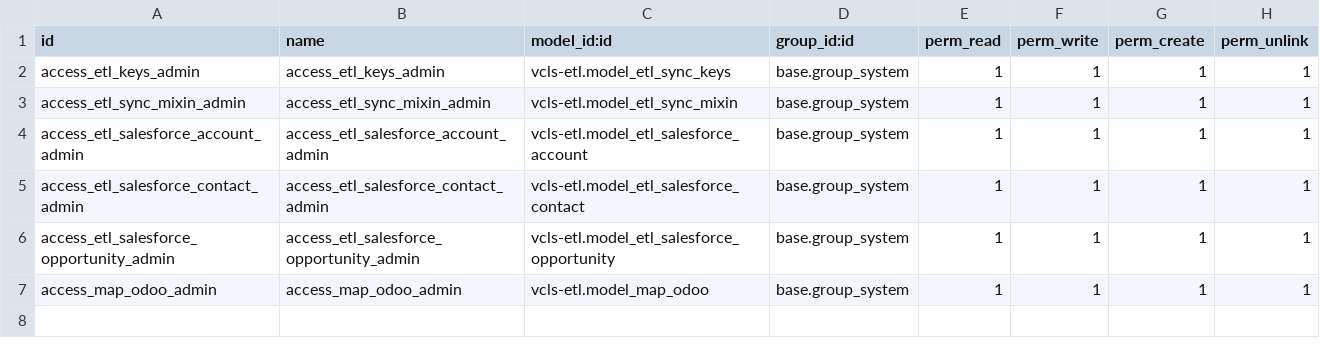
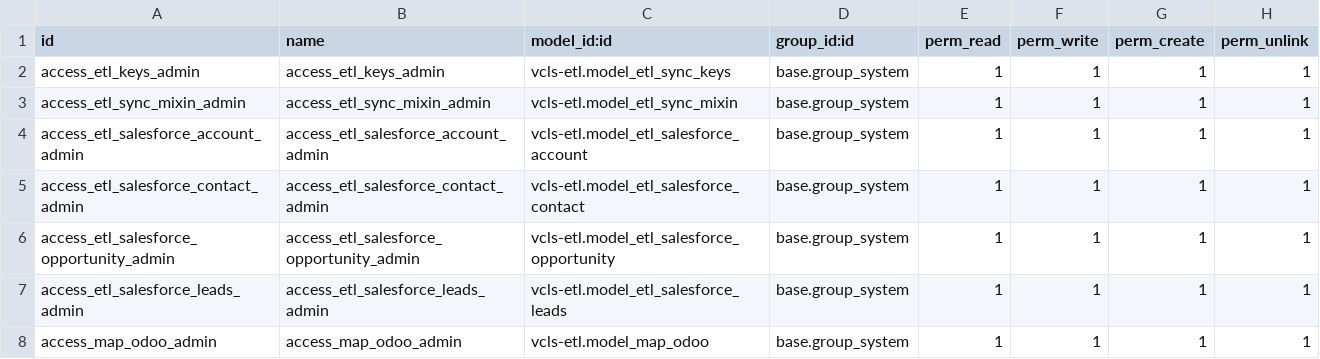
Before and after one commit to suningwz/odoo-vcls-module, a CSV file: vcls-etl/security/ir.model.access.csv, drawn as a sheet.

```diff
--- a/vcls-etl/security/ir.model.access.csv
+++ b/vcls-etl/security/ir.model.access.csv
@@ -6,2 +6,3 @@ access_etl_salesforce_contact_admin,access_etl_salesforce_contact_admin,vcls-etl
 access_etl_salesforce_opportunity_admin,access_etl_salesforce_opportunity_admin,vcls-etl.model_etl_salesforce_opportunity,base.group_system,1,1,1,1
+access_etl_salesforce_leads_admin,access_etl_salesforce_leads_admin,vcls-etl.model_etl_salesforce_leads,base.group_system,1,1,1,1
 access_map_odoo_admin,access_map_odoo_admin,vcls-etl.model_map_odoo,base.group_system,1,1,1,1
```
Also changed, not shown: 4 other files.
